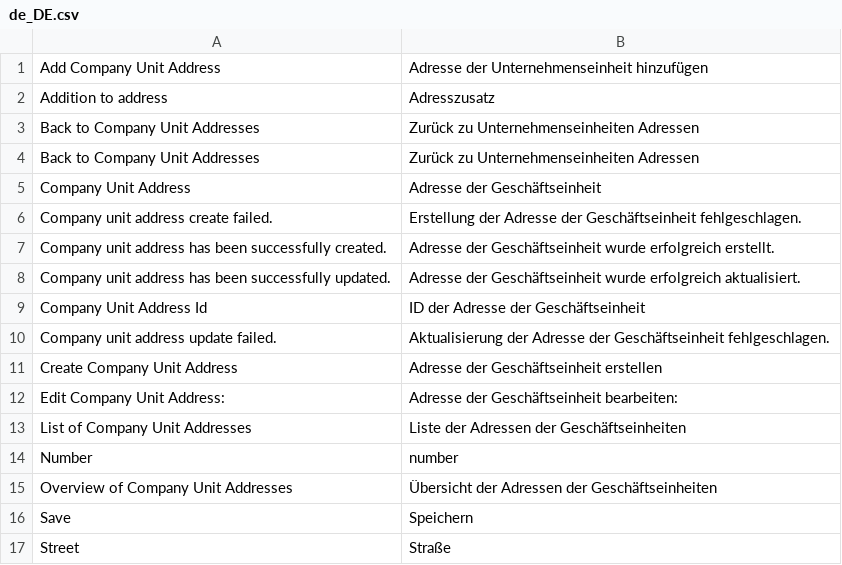
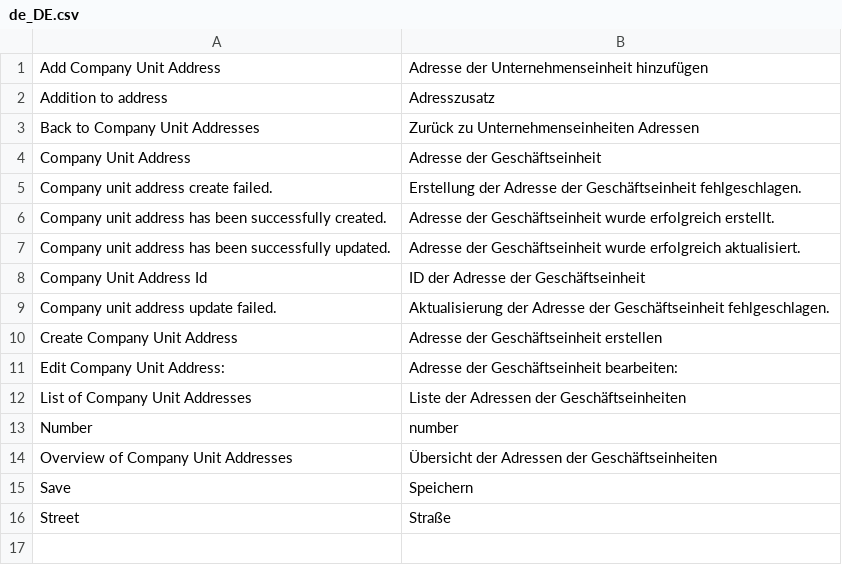
Before and after one commit to spryker/company-unit-address-gui, a CSV file: data/translation/Zed/de_DE.csv, drawn as a sheet; the diff names each change by its address in the sheet, - before the commit and + after, or states it on an @@ line.

Commit message:
Update Zed translations

```diff
--- a/data/translation/Zed/de_DE.csv
+++ b/data/translation/Zed/de_DE.csv
-row 4: Back to Company Unit Addresses | Zurück zu Unternehmenseinheiten Adressen
```
Also changed, not shown: data/translation/Zed/en_US.csv.
